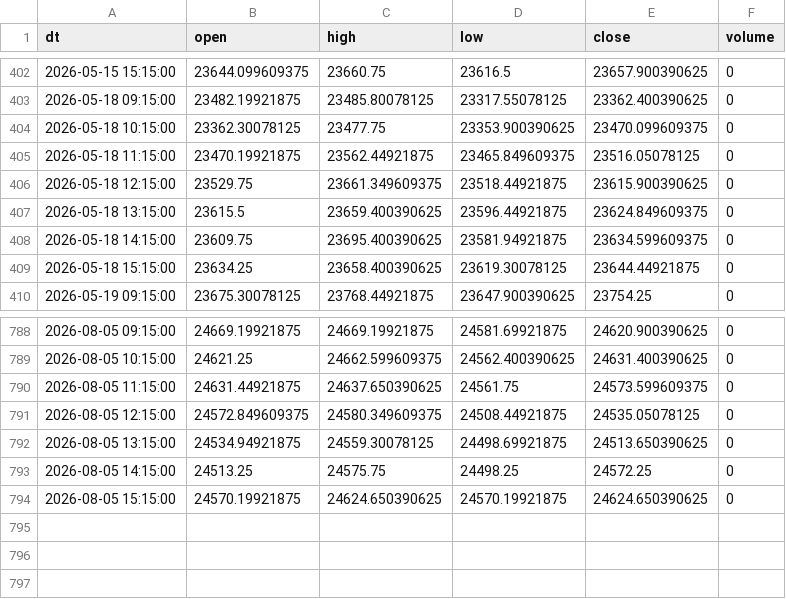
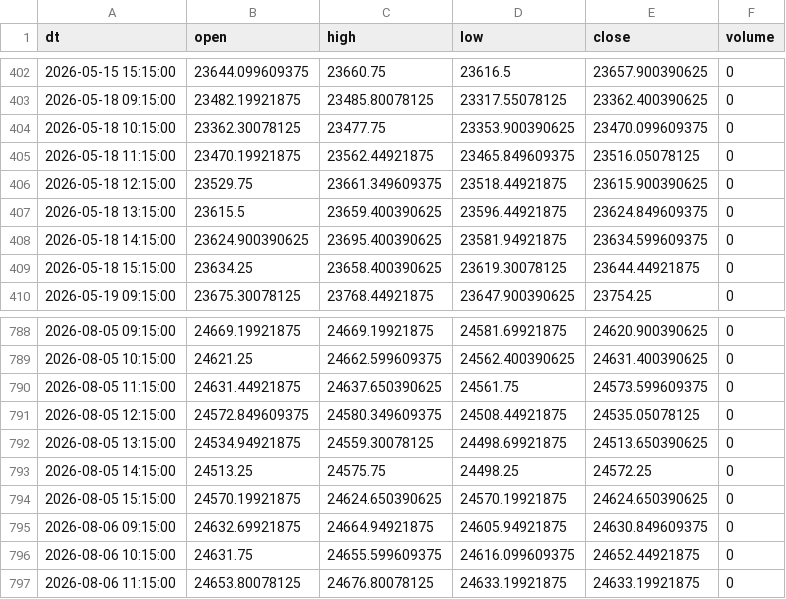
Before and after one commit to Aruj-Singh/nse-dashboard, a CSV file: data/nifty_1h.csv, drawn as a sheet; only a part is shown, gaps mark what is left out.

```diff
--- a/data/nifty_1h.csv
+++ b/data/nifty_1h.csv
@@ -407,3 +407,3 @@ dt,open,high,low,close,volume
 2026-05-18 13:15:00,23615.5,23659.400390625,23596.44921875,23624.849609375,0
-2026-05-18 14:15:00,23609.75,23695.400390625,23581.94921875,23634.599609375,0
+2026-05-18 14:15:00,23624.900390625,23695.400390625,23581.94921875,23634.599609375,0
 2026-05-18 15:15:00,23634.25,23658.400390625,23619.30078125,23644.44921875,0
@@ -794 +794,4 @@ dt,open,high,low,close,volume
 2026-08-05 15:15:00,24570.19921875,24624.650390625,24570.19921875,24624.650390625,0
+2026-08-06 09:15:00,24632.69921875,24664.94921875,24605.94921875,24630.849609375,0
+2026-08-06 10:15:00,24631.75,24655.599609375,24616.099609375,24652.44921875,0
+2026-08-06 11:15:00,24653.80078125,24676.80078125,24633.19921875,24633.19921875,0
```
Also changed, not shown: data/most_active_value.csv, data/most_active_volume.csv, 5 other files.
